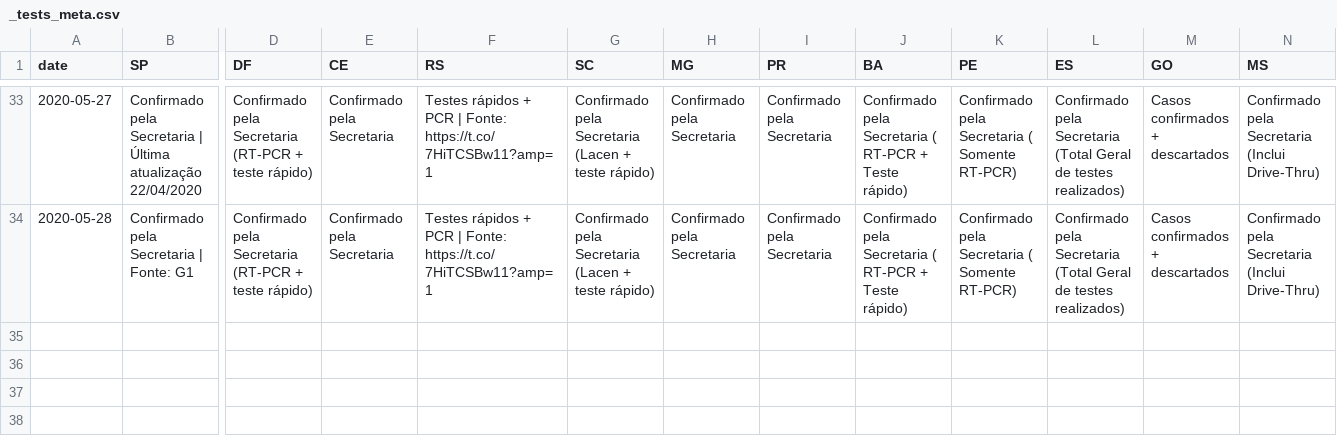
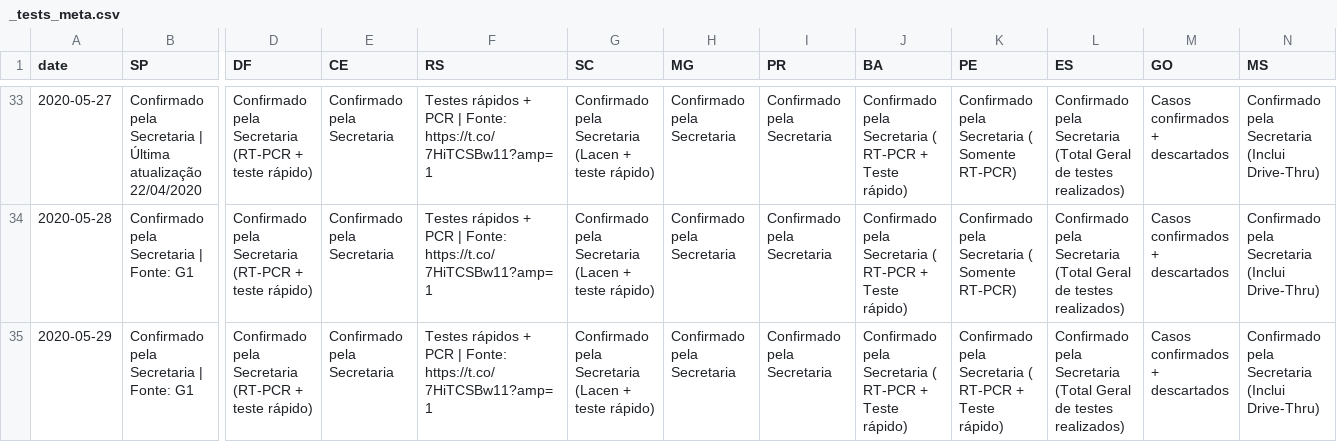
Before and after one commit to vdilego/covid19br, a CSV file: _tests_meta.csv, drawn as a sheet; only a part is shown, gaps mark what is left out; rows hold the shown columns only; the diff names each change by its address in the sheet, - before the commit and + after, or states it on an @@ line.

```diff
--- a/_tests_meta.csv
+++ b/_tests_meta.csv
+row 35: 2020-05-29 | Confirmado pela Secretaria | Fonte: G1 | Confirmado pela Secretaria (RT-PCR + teste rápido) | Confirmado pela Secretaria | Testes rápidos + PCR | Fonte: https://t.co/7HiTCSBw11?amp=1 | Confirmado pela Secretaria (Lacen + teste rápido) | Confirmado pela Secretaria | Confirmado pela Secretaria | Confirmado pela Secretaria ( RT-PCR + Teste rápido) | Confirmado pela Secretaria ( RT-PCR + Teste rápido) | Confirmado pela Secretaria (Total Geral de testes realizados) | Casos confirmados + descartados | Confirmado pela Secretaria (Inclui Drive-Thru)
```
Also changed, not shown: cases-brazil-cities.csv, cases-brazil-states.csv, 5 other files.
